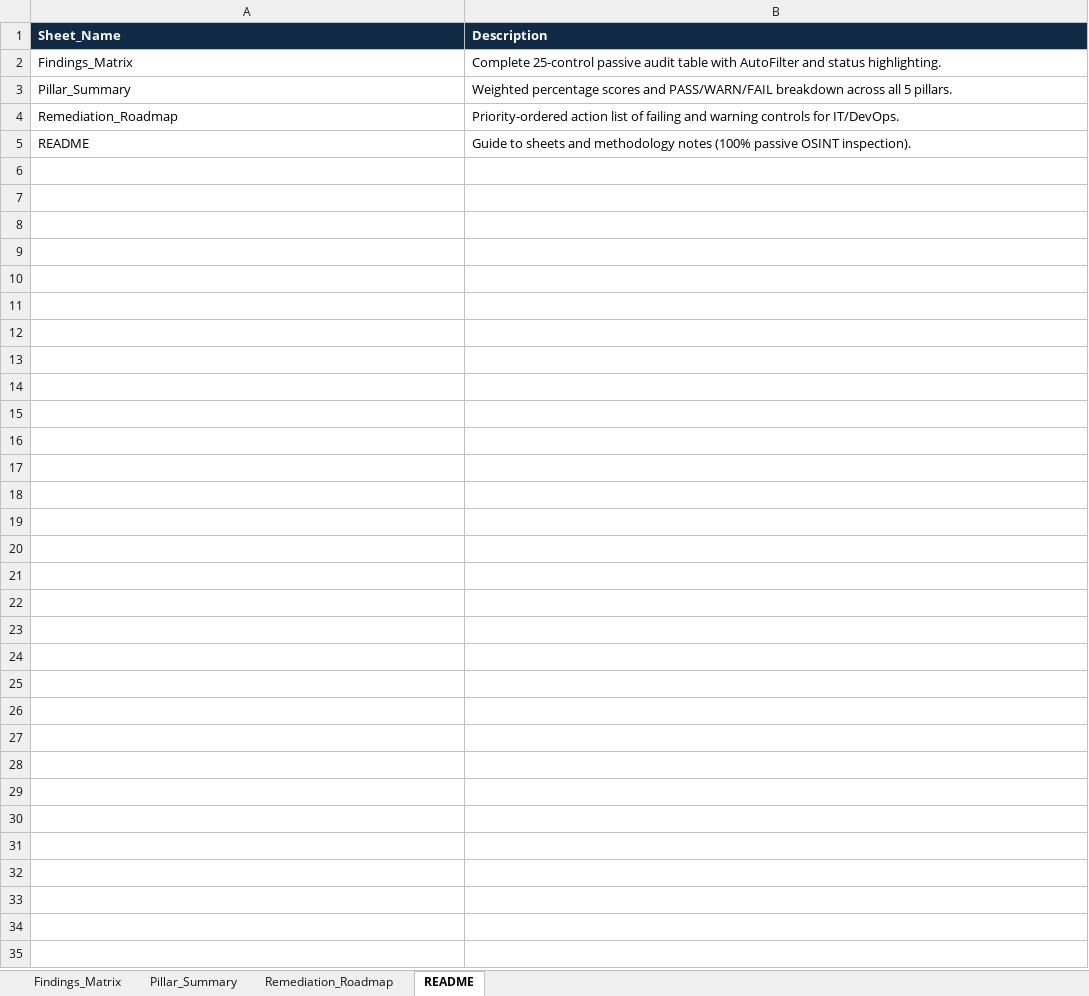
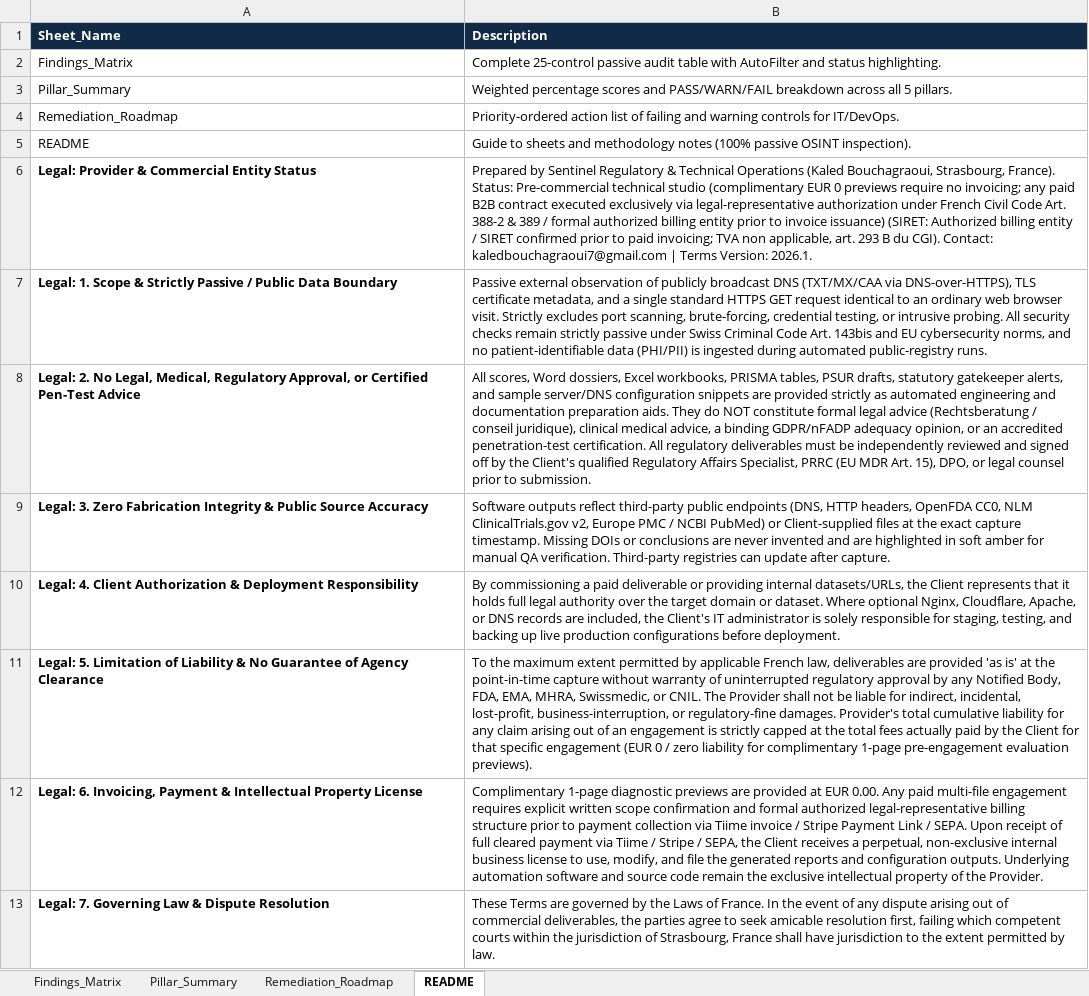
Before and after one commit to kaledbouchagraoui7-bot/medtech-regulatory-compliance-suite, an Excel workbook: examples/healthtech_demo_ch_unified_medtech_dossier/01_Digital_Compliance_Audit/healthtech_demo_ch_technical_findings.xlsx, sheet README, drawn as a sheet; values as stored, in another font and other column widths than the file's, no borders; the diff names each change by its address in the sheet, - before the commit and + after, or states it on an @@ line.

```diff
--- a/examples/healthtech_demo_ch_unified_medtech_dossier/01_Digital_Compliance_Audit/healthtech_demo_ch_technical_findings.xlsx (sheet README)
+++ b/examples/healthtech_demo_ch_unified_medtech_dossier/01_Digital_Compliance_Audit/healthtech_demo_ch_technical_findings.xlsx (sheet README)
+row 6: Legal: Provider & Commercial Entity Status | Prepared by Sentinel Regulatory & Technical Operations (Kaled Bouchagraoui, Strasbourg, France). Status: Pre-commercial technical studio (complimentary EUR 0 previews require no invoicing; any paid B2B contract executed exclusively via legal-representative authorization under French Civil Code Art. 388-2 & 389 / formal authorized billing entity prior to invoice issuance) (SIRET: Authorized billing entity / SIRET confirmed prior to paid invoicing; TVA non applicable, art. 293 B du CGI). Contact: kaledbouchagraoui7@gmail.com | Terms Version: 2026.1.
+row 7: Legal: 1. Scope & Strictly Passive / Public Data Boundary | Passive external observation of publicly broadcast DNS (TXT/MX/CAA via DNS-over-HTTPS), TLS certificate metadata, and a single standard HTTPS GET request identical to an ordinary web browser visit. Strictly excludes port scanning, brute-forcing, credential testing, or intrusive probing. All security checks remain strictly passive under Swiss Criminal Code Art. 143bis and EU cybersecurity norms, and no patient-identifiable data (PHI/PII) is ingested during automated public-registry runs.
+row 8: Legal: 2. No Legal, Medical, Regulatory Approval, or Certified Pen-Test Advice | All scores, Word dossiers, Excel workbooks, PRISMA tables, PSUR drafts, statutory gatekeeper alerts, and sample server/DNS configuration snippets are provided strictly as automated engineering and documentation preparation aids. They do NOT constitute formal legal advice (Rechtsberatung / conseil juridique), clinical medical advice, a binding GDPR/nFADP adequacy opinion, or an accredited penetration-test certification. All regulatory deliverables must be independently reviewed and signed off by the Client's qualified Regulatory Affairs Specialist, PRRC (EU MDR Art. 15), DPO, or legal counsel prior to submission.
+row 9: Legal: 3. Zero Fabrication Integrity & Public Source Accuracy | Software outputs reflect third-party public endpoints (DNS, HTTP headers, OpenFDA CC0, NLM ClinicalTrials.gov v2, Europe PMC / NCBI PubMed) or Client-supplied files at the exact capture timestamp. Missing DOIs or conclusions are never invented and are highlighted in soft amber for manual QA verification. Third-party registries can update after capture.
+row 10: Legal: 4. Client Authorization & Deployment Responsibility | By commissioning a paid deliverable or providing internal datasets/URLs, the Client represents that it holds full legal authority over the target domain or dataset. Where optional Nginx, Cloudflare, Apache, or DNS records are included, the Client's IT administrator is solely responsible for staging, testing, and backing up live production configurations before deployment.
+row 11: Legal: 5. Limitation of Liability & No Guarantee of Agency Clearance | To the maximum extent permitted by applicable French law, deliverables are provided 'as is' at the point-in-time capture without warranty of uninterrupted regulatory approval by any Notified Body, FDA, EMA, MHRA, Swissmedic, or CNIL. The Provider shall not be liable for indirect, incidental, lost-profit, business-interruption, or regulatory-fine damages. Provider's total cumulative liability for any claim arising out of an engagement is strictly capped at the total fees actually paid by the Client for that specific engagement (EUR 0 / zero liability for complimentary 1-page pre-engagement evaluation previews).
+row 12: Legal: 6. Invoicing, Payment & Intellectual Property License | Complimentary 1-page diagnostic previews are provided at EUR 0.00. Any paid multi-file engagement requires explicit written scope confirmation and formal authorized legal-representative billing structure prior to payment collection via Tiime invoice / Stripe Payment Link / SEPA. Upon receipt of full cleared payment via Tiime / Stripe / SEPA, the Client receives a perpetual, non-exclusive internal business license to use, modify, and file the generated reports and configuration outputs. Underlying automation software and source code remain the exclusive intellectual property of the Provider.
+row 13: Legal: 7. Governing Law & Dispute Resolution | These Terms are governed by the Laws of France. In the event of any dispute arising out of commercial deliverables, the parties agree to seek amicable resolution first, failing which competent courts within the jurisdiction of Strasbourg, France shall have jurisdiction to the extent permitted by law.
```
Also changed, not shown: examples/healthtech_demo_ch_unified_medtech_dossier/02_Clinical_PRISMA_Pilot/glp1_cardiorenal_sample_literature_workbook.xlsx, examples/sub_2026_cardio_ai_04_medtech_ra_ra_command_center/sub_2026_cardio_ai_04_medtech_ra_ectd_crosscheck_and_sla.xlsx, 47 other files.
